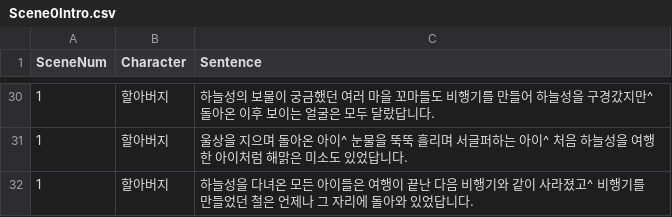
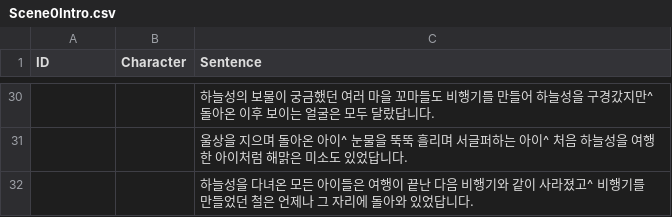
Before and after one commit to ceron999/220625HealingProject, a CSV file: 220626 7daysProject/Assets/Resources/CsvFiles/Scene0Intro.csv, drawn as a sheet; only a part is shown, gaps mark what is left out; the diff covers the shown part only.

```diff
--- a/220626 7daysProject/Assets/Resources/CsvFiles/Scene0Intro.csv
+++ b/220626 7daysProject/Assets/Resources/CsvFiles/Scene0Intro.csv
@@ -1 +1 @@
-SceneNum,Character,Sentence
+ID,Character,Sentence
@@ -30,3 +30,3 @@
-1,할아버지,하늘성의 보물이 궁금했던 여러 마을 꼬마들도 비행기를 만들어 하늘성을 구경갔지만^ 돌아온 이후 보이는 얼굴은 모두 달랐답니다.
-1,할아버지,울상을 지으며 돌아온 아이^ 눈물을 뚝뚝 흘리며 서글퍼하는 아이^ 처음 하늘성을 여행한 아이처럼 해맑은 미소도 있었답니다.
-1,할아버지,하늘성을 다녀온 모든 아이들은 여행이 끝난 다음 비행기와 같이 사라졌고^ 비행기를 만들었던 철은 언제나 그 자리에 돌아와 있었답니다.
+,,하늘성의 보물이 궁금했던 여러 마을 꼬마들도 비행기를 만들어 하늘성을 구경갔지만^ 돌아온 이후 보이는 얼굴은 모두 달랐답니다.
+,,울상을 지으며 돌아온 아이^ 눈물을 뚝뚝 흘리며 서글퍼하는 아이^ 처음 하늘성을 여행한 아이처럼 해맑은 미소도 있었답니다.
+,,하늘성을 다녀온 모든 아이들은 여행이 끝난 다음 비행기와 같이 사라졌고^ 비행기를 만들었던 철은 언제나 그 자리에 돌아와 있었답니다.
```
Also changed, not shown: 44 edited cells elsewhere in this file, 24 other files.
